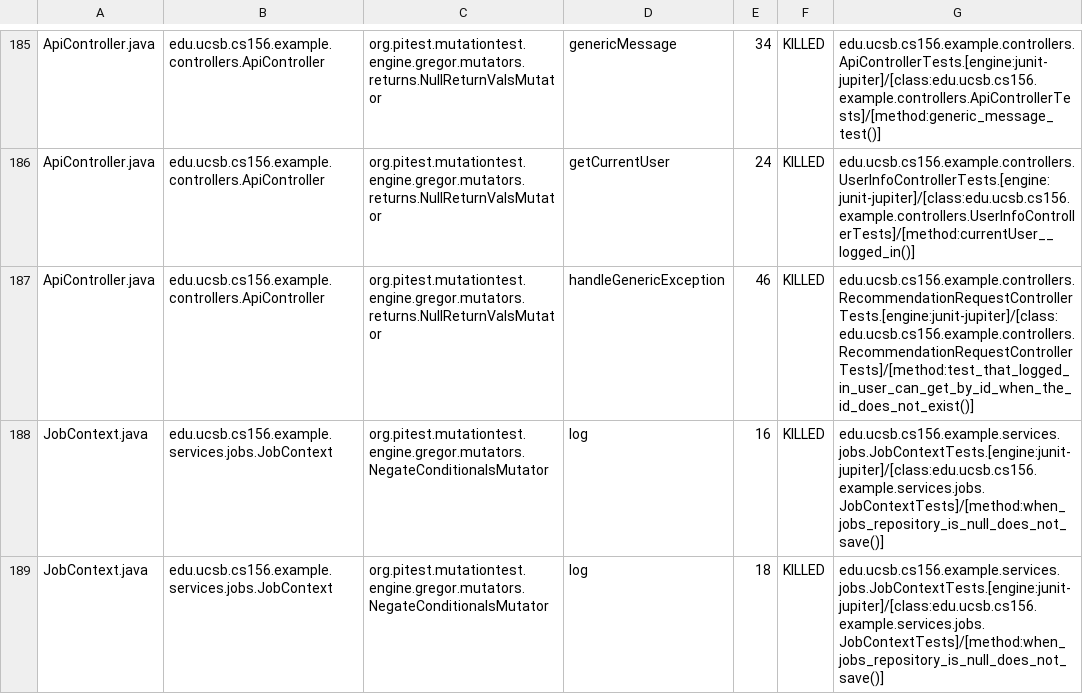
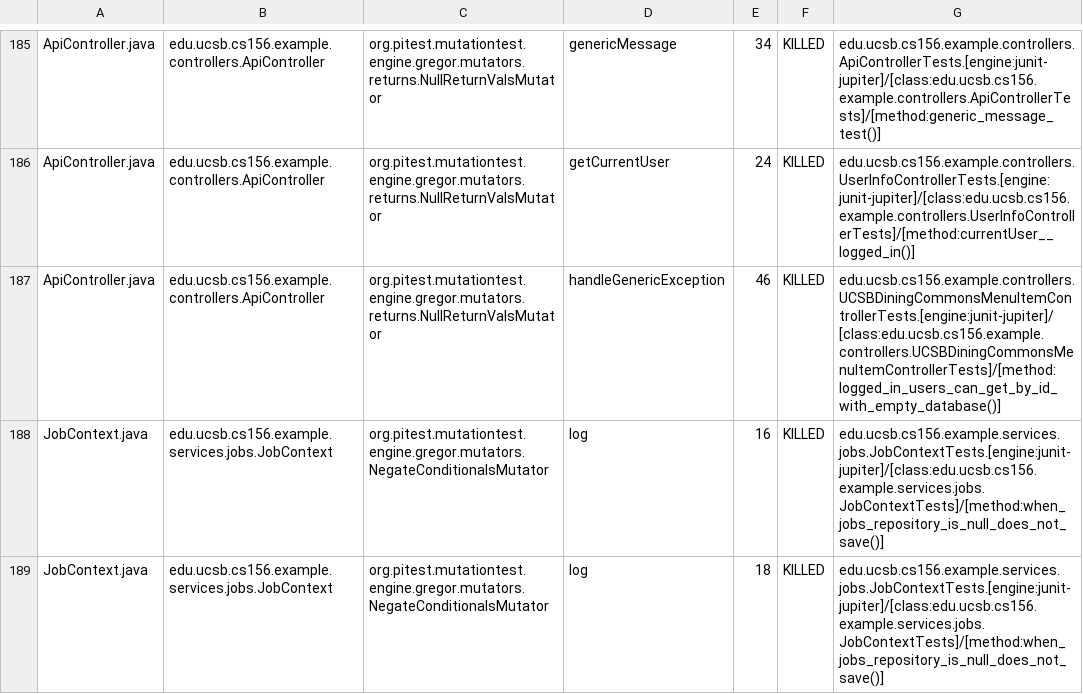
Before and after one commit to ucsb-cs156-s26/team02-s26-06, a CSV file: prs/89/pitest/mutations.csv, drawn as a sheet; only a part is shown, gaps mark what is left out.

Commit message:
Deploying to gh-pages from @ ucsb-cs156-s26/team02-s26-06@241600e00f53eb028cf7a7a7abc09ecac0c4ad83 🚀

```diff
--- a/prs/89/pitest/mutations.csv
+++ b/prs/89/pitest/mutations.csv
@@ -186,3 +186,3 @@ ApiController.java,edu.ucsb.cs156.example.controllers.ApiController,org.pitest.m
 ApiController.java,edu.ucsb.cs156.example.controllers.ApiController,org.pitest.mutationtest.engine.gregor.mutators.returns.NullReturnValsMutator,getCurrentUser,24,KILLED,edu.ucsb.cs156.example.controllers.UserInfoControllerTests.[engine:junit-jupiter]/[class:edu.ucsb.cs156.example.controllers.UserInfoControllerTests]/[method:currentUser__logged_in()]
-ApiController.java,edu.ucsb.cs156.example.controllers.ApiController,org.pitest.mutationtest.engine.gregor.mutators.returns.NullReturnValsMutator,handleGenericException,46,KILLED,edu.ucsb.cs156.example.controllers.RecommendationRequestControllerTests.[engine:junit-jupiter]/[class:edu.ucsb.cs156.example.controllers.RecommendationRequestControllerTests]/[method:test_that_logged_in_user_can_get_by_id_when_the_id_does_not_exist()]
+ApiController.java,edu.ucsb.cs156.example.controllers.ApiController,org.pitest.mutationtest.engine.gregor.mutators.returns.NullReturnValsMutator,handleGenericException,46,KILLED,edu.ucsb.cs156.example.controllers.UCSBDiningCommonsMenuItemControllerTests.[engine:junit-jupiter]/[class:edu.ucsb.cs156.example.controllers.UCSBDiningCommonsMenuItemControllerTests]/[method:logged_in_users_can_get_by_id_with_empty_database()]
 JobContext.java,edu.ucsb.cs156.example.services.jobs.JobContext,org.pitest.mutationtest.engine.gregor.mutators.NegateConditionalsMutator,log,16,KILLED,edu.ucsb.cs156.example.services.jobs.JobContextTests.[engine:junit-jupiter]/[class:edu.ucsb.cs156.example.services.jobs.JobContextTests]/[method:when_jobs_repository_is_null_does_not_save()]
```
Also changed, not shown: 19 other files.
